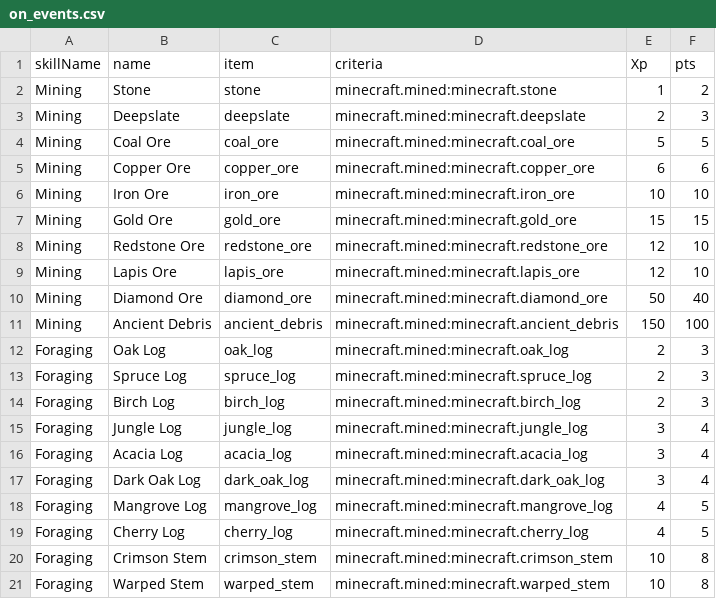
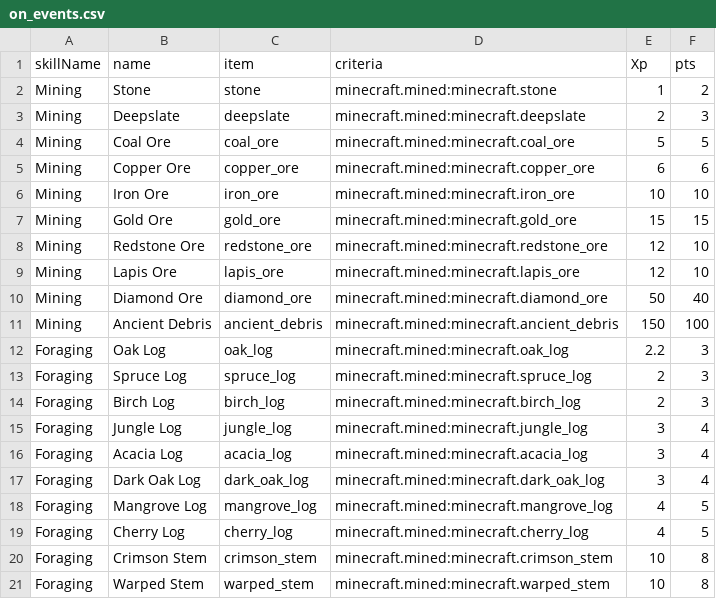
Before and after one commit to prdgasy/Prodige-s-Skills, a CSV file: prodige_skills/src/data/csv/on_events.csv, drawn as a sheet.

```diff
--- a/prodige_skills/src/data/csv/on_events.csv
+++ b/prodige_skills/src/data/csv/on_events.csv
@@ -11,3 +11,3 @@ Mining,Diamond Ore,diamond_ore,minecraft.mined:minecraft.diamond_ore,50,40
 Mining,Ancient Debris,ancient_debris,minecraft.mined:minecraft.ancient_debris,150,100
-Foraging,Oak Log,oak_log,minecraft.mined:minecraft.oak_log,2,3
+Foraging,Oak Log,oak_log,minecraft.mined:minecraft.oak_log,2.2,3
 Foraging,Spruce Log,spruce_log,minecraft.mined:minecraft.spruce_log,2,3
```
Also changed, not shown: 13 other files.
